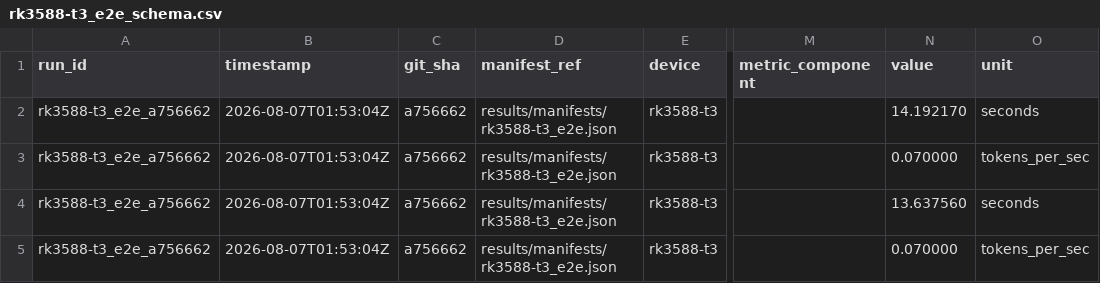
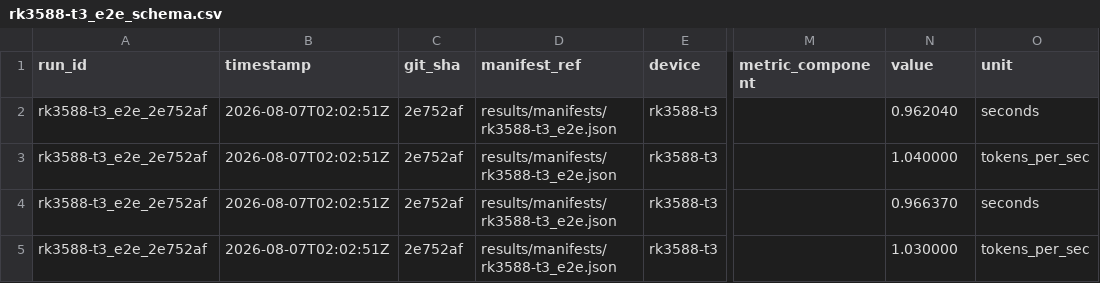
Before and after one commit to alexcasper/OrionsBelt, a CSV file: results/raw/rk3588-t3_e2e_schema.csv, drawn as a sheet; only a part is shown, gaps mark what is left out; the diff names each change by its address in the sheet, - before the commit and + after, or states it on an @@ line.

```diff
--- a/results/raw/rk3588-t3_e2e_schema.csv
+++ b/results/raw/rk3588-t3_e2e_schema.csv
-A2:A5 (run_id): rk3588-t3_e2e_a756662
+A2:A5 (run_id): rk3588-t3_e2e_2e752af
-B2:B5 (timestamp): 2026-08-07T01:53:04Z
+B2:B5 (timestamp): 2026-08-07T02:02:51Z
-C2:C5 (git_sha): a756662
+C2:C5 (git_sha): 2e752af
-N2 (value): 14.192170
+N2 (value): 0.962040
-N3 (value): 0.070000
+N3 (value): 1.040000
-N4 (value): 13.637560
+N4 (value): 0.966370
-N5 (value): 0.070000
+N5 (value): 1.030000
```
Also changed, not shown: results/raw/rk3588-t3_e2e_raw.csv, 3 other files.
